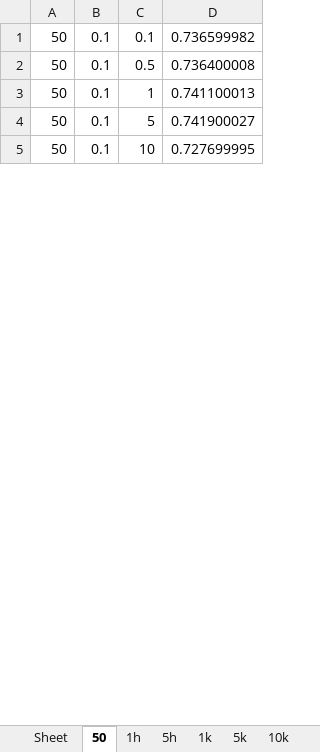
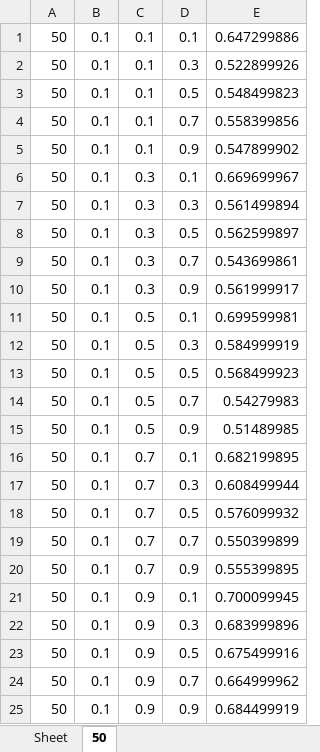
Before and after one commit to cvtower/kdgan, an Excel workbook: kdgan/pltfigure/mdlcompr_pe.xlsx, sheet 50, drawn as a sheet; only a part is shown; values as stored, in another font and other column widths than the file's, no borders; removed rows and columns are numbered as before the commit, all else as after; the diff covers the shown part only; the diff names each change by its address in the sheet, - before the commit and + after, or states it on an @@ line.

```diff
--- a/kdgan/pltfigure/mdlcompr_pe.xlsx (sheet 50)
+++ b/kdgan/pltfigure/mdlcompr_pe.xlsx (sheet 50)
-sheet tab: 1h
-sheet tab: 5h
-sheet tab: 1k
-sheet tab: 5k
-sheet tab: 10k
-column C, rows 1-5: 0.1 | 0.5 | 1 | 5 | 10
-column D, rows 1-5: 0.736599982 | 0.736400008 | 0.741100013 | 0.741900027 | 0.727699995
+column C, rows 21-25: all 0.9
+column D, rows 21-25: 0.1 | 0.3 | 0.5 | 0.7 | 0.9
+column E, rows 21-25: 0.700099945 | 0.683999896 | 0.675499916 | 0.664999962 | 0.684499919
+row 1: 50 | 0.1 | 0.1 | 0.1 | 0.647299886
+row 2: 50 | 0.1 | 0.1 | 0.3 | 0.522899926
+row 3: 50 | 0.1 | 0.1 | 0.5 | 0.548499823
+row 4: 50 | 0.1 | 0.1 | 0.7 | 0.558399856
+row 5: 50 | 0.1 | 0.1 | 0.9 | 0.547899902
+row 6: 50 | 0.1 | 0.3 | 0.1 | 0.669699967
+row 7: 50 | 0.1 | 0.3 | 0.3 | 0.561499894
+row 8: 50 | 0.1 | 0.3 | 0.5 | 0.562599897
+row 9: 50 | 0.1 | 0.3 | 0.7 | 0.543699861
+row 10: 50 | 0.1 | 0.3 | 0.9 | 0.561999917
+row 11: 50 | 0.1 | 0.5 | 0.1 | 0.699599981
+row 12: 50 | 0.1 | 0.5 | 0.3 | 0.584999919
+row 13: 50 | 0.1 | 0.5 | 0.5 | 0.568499923
+row 14: 50 | 0.1 | 0.5 | 0.7 | 0.54279983
+row 15: 50 | 0.1 | 0.5 | 0.9 | 0.51489985
+row 16: 50 | 0.1 | 0.7 | 0.1 | 0.682199895
+row 17: 50 | 0.1 | 0.7 | 0.3 | 0.608499944
+row 18: 50 | 0.1 | 0.7 | 0.5 | 0.576099932
+row 19: 50 | 0.1 | 0.7 | 0.7 | 0.550399899
+row 20: 50 | 0.1 | 0.7 | 0.9 | 0.555399895
```
Also changed, not shown: 80 added rows elsewhere in this sheet, 4 other files.
